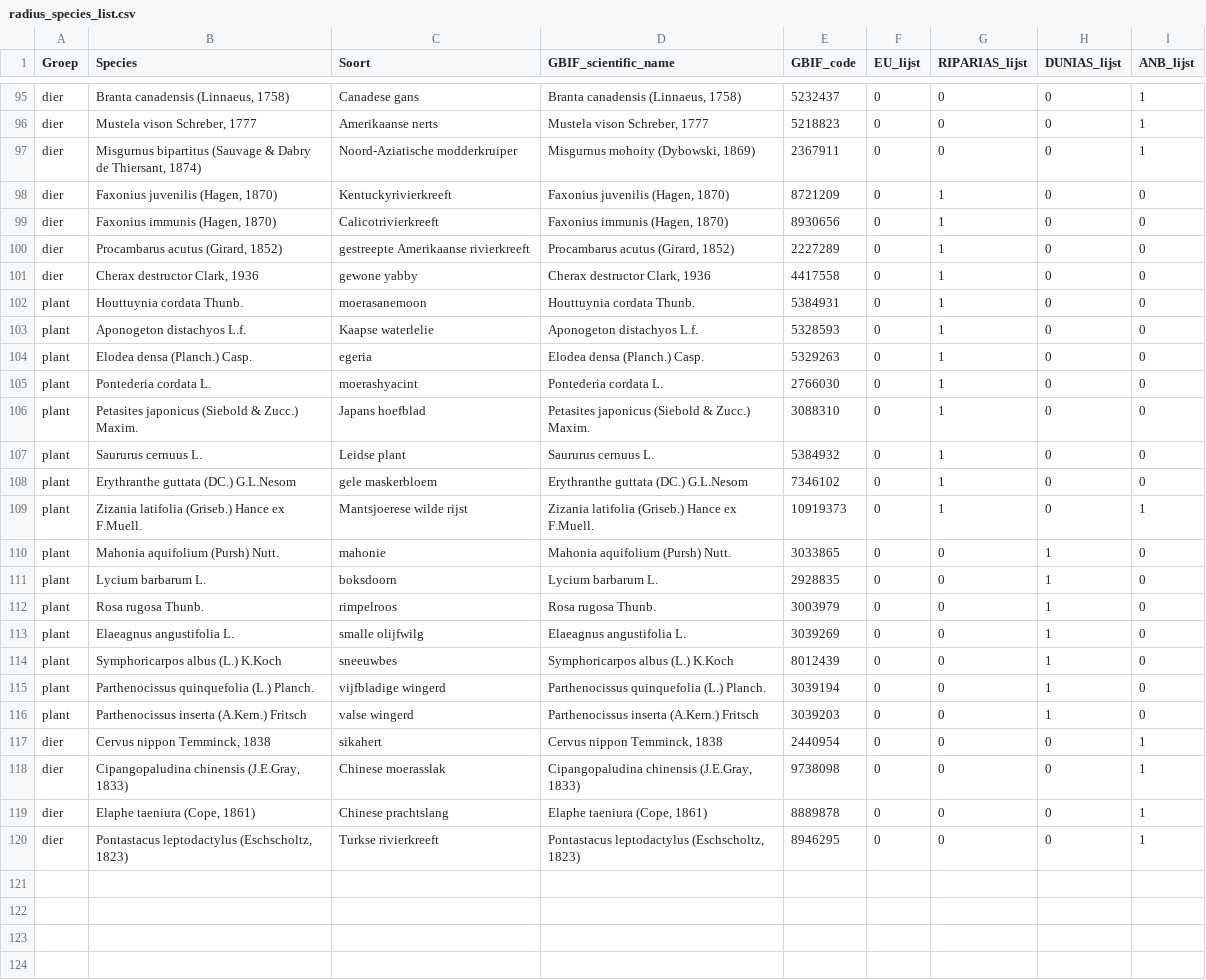
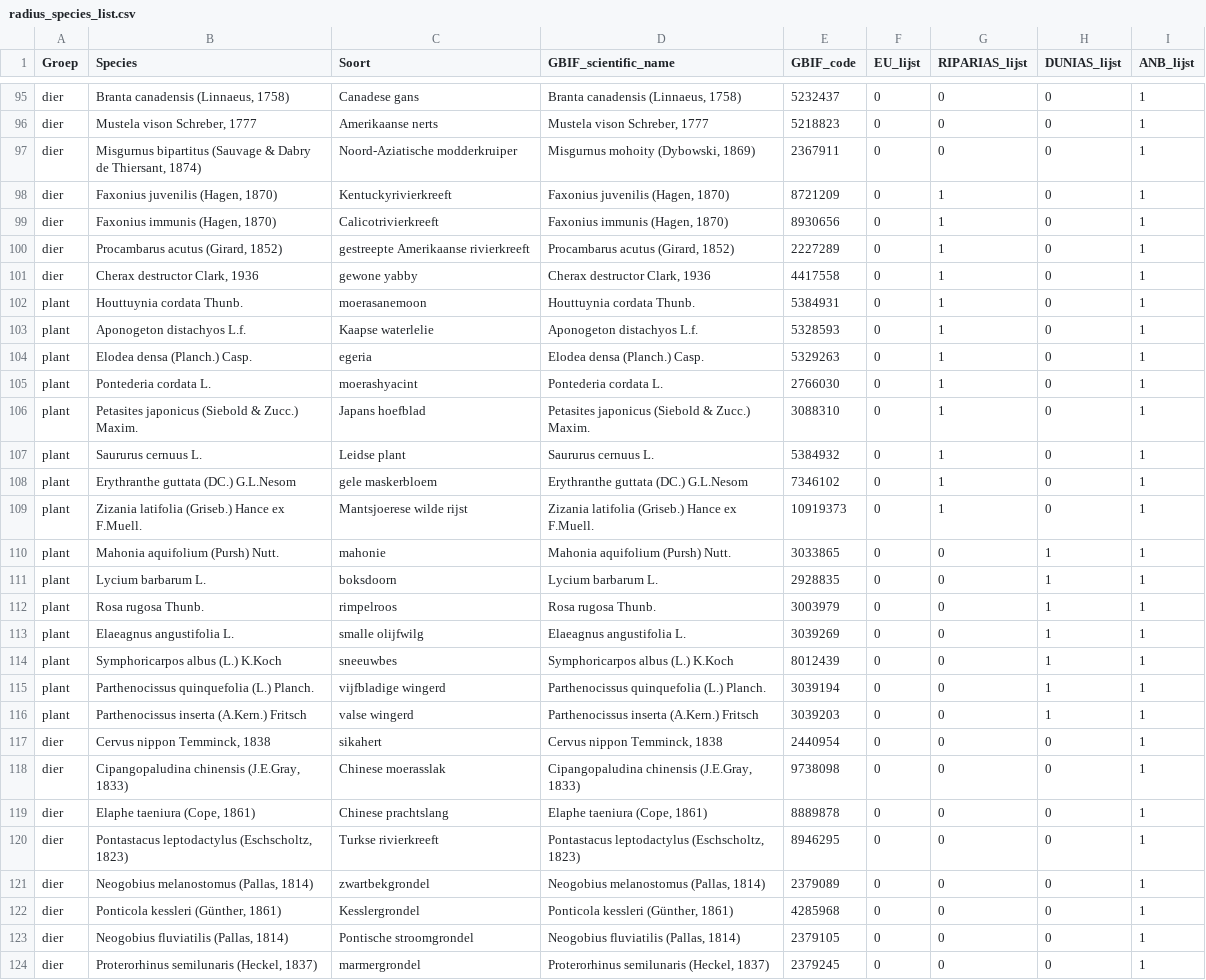
Before and after one commit to inbo/prius-radius, a CSV file: radius/data/input/radius_species_list.csv, drawn as a sheet; only a part is shown, gaps mark what is left out; the diff covers the shown part only.

```diff
--- a/radius/data/input/radius_species_list.csv
+++ b/radius/data/input/radius_species_list.csv
@@ -98,11 +98,11 @@
-"dier","Faxonius juvenilis (Hagen, 1870)","Kentuckyrivierkreeft","Faxonius juvenilis (Hagen, 1870)",8721209,"0",1,0,0
-"dier","Faxonius immunis (Hagen, 1870)","Calicotrivierkreeft","Faxonius immunis (Hagen, 1870)",8930656,"0",1,0,0
-"dier","Procambarus acutus (Girard, 1852)","gestreepte Amerikaanse rivierkreeft","Procambarus acutus (Girard, 1852)",2227289,"0",1,0,0
-"dier","Cherax destructor Clark, 1936","gewone yabby","Cherax destructor Clark, 1936",4417558,"0",1,0,0
-"plant","Houttuynia cordata Thunb.","moerasanemoon","Houttuynia cordata Thunb.",5384931,"0",1,0,0
-"plant","Aponogeton distachyos L.f.","Kaapse waterlelie","Aponogeton distachyos L.f.",5328593,"0",1,0,0
-"plant","Elodea densa (Planch.) Casp.","egeria","Elodea densa (Planch.) Casp.",5329263,"0",1,0,0
-"plant","Pontederia cordata L.","moerashyacint","Pontederia cordata L.",2766030,"0",1,0,0
-"plant","Petasites japonicus (Siebold & Zucc.) Maxim.","Japans hoefblad","Petasites japonicus (Siebold & Zucc.) Maxim.",3088310,"0",1,0,0
-"plant","Saururus cernuus L.","Leidse plant","Saururus cernuus L.",5384932,"0",1,0,0
-"plant","Erythranthe guttata (DC.) G.L.Nesom","gele maskerbloem","Erythranthe guttata (DC.) G.L.Nesom",7346102,"0",1,0,0
+dier,"Faxonius juvenilis (Hagen, 1870)",Kentuckyrivierkreeft,"Faxonius juvenilis (Hagen, 1870)",8721209,0,1,0,1
+dier,"Faxonius immunis (Hagen, 1870)",Calicotrivierkreeft,"Faxonius immunis (Hagen, 1870)",8930656,0,1,0,1
+dier,"Procambarus acutus (Girard, 1852)",gestreepte Amerikaanse rivierkreeft,"Procambarus acutus (Girard, 1852)",2227289,0,1,0,1
+dier,"Cherax destructor Clark, 1936",gewone yabby,"Cherax destructor Clark, 1936",4417558,0,1,0,1
+plant,Houttuynia cordata Thunb.,moerasanemoon,Houttuynia cordata Thunb.,5384931,0,1,0,1
+plant,Aponogeton distachyos L.f.,Kaapse waterlelie,Aponogeton distachyos L.f.,5328593,0,1,0,1
+plant,Elodea densa (Planch.) Casp.,egeria,Elodea densa (Planch.) Casp.,5329263,0,1,0,1
+plant,Pontederia cordata L.,moerashyacint,Pontederia cordata L.,2766030,0,1,0,1
+plant,Petasites japonicus (Siebold & Zucc.) Maxim.,Japans hoefblad,Petasites japonicus (Siebold & Zucc.) Maxim.,3088310,0,1,0,1
+plant,Saururus cernuus L.,Leidse plant,Saururus cernuus L.,5384932,0,1,0,1
+plant,Erythranthe guttata (DC.) G.L.Nesom,gele maskerbloem,Erythranthe guttata (DC.) G.L.Nesom,7346102,0,1,0,1
@@ -110,7 +110,7 @@
-"plant","Mahonia aquifolium (Pursh) Nutt.","mahonie","Mahonia aquifolium (Pursh) Nutt.",3033865,"0",0,1,0
-"plant","Lycium barbarum L.","boksdoorn","Lycium barbarum L.",2928835,"0",0,1,0
-"plant","Rosa rugosa Thunb.","rimpelroos","Rosa rugosa Thunb.",3003979,"0",0,1,0
-"plant","Elaeagnus angustifolia L.","smalle olijfwilg","Elaeagnus angustifolia L.",3039269,"0",0,1,0
-"plant","Symphoricarpos albus (L.) K.Koch","sneeuwbes","Symphoricarpos albus (L.) K.Koch",8012439,"0",0,1,0
-"plant","Parthenocissus quinquefolia (L.) Planch.","vijfbladige wingerd","Parthenocissus quinquefolia (L.) Planch.",3039194,"0",0,1,0
-"plant","Parthenocissus inserta (A.Kern.) Fritsch","valse wingerd","Parthenocissus inserta (A.Kern.) Fritsch",3039203,"0",0,1,0
+plant,Mahonia aquifolium (Pursh) Nutt.,mahonie,Mahonia aquifolium (Pursh) Nutt.,3033865,0,0,1,1
+plant,Lycium barbarum L.,boksdoorn,Lycium barbarum L.,2928835,0,0,1,1
+plant,Rosa rugosa Thunb.,rimpelroos,Rosa rugosa Thunb.,3003979,0,0,1,1
+plant,Elaeagnus angustifolia L.,smalle olijfwilg,Elaeagnus angustifolia L.,3039269,0,0,1,1
+plant,Symphoricarpos albus (L.) K.Koch,sneeuwbes,Symphoricarpos albus (L.) K.Koch,8012439,0,0,1,1
+plant,Parthenocissus quinquefolia (L.) Planch.,vijfbladige wingerd,Parthenocissus quinquefolia (L.) Planch.,3039194,0,0,1,1
+plant,Parthenocissus inserta (A.Kern.) Fritsch,valse wingerd,Parthenocissus inserta (A.Kern.) Fritsch,3039203,0,0,1,1
@@ -120,0 +121,4 @@
+dier,"Neogobius melanostomus (Pallas, 1814)",zwartbekgrondel,"Neogobius melanostomus (Pallas, 1814)",2379089,0,0,0,1
+dier,"Ponticola kessleri (Günther, 1861)",Kesslergrondel,"Ponticola kessleri (Günther, 1861)",4285968,0,0,0,1
+dier,"Neogobius fluviatilis (Pallas, 1814)",Pontische stroomgrondel,"Neogobius fluviatilis (Pallas, 1814)",2379105,0,0,0,1
+dier,"Proterorhinus semilunaris (Heckel, 1837)",marmergrondel,"Proterorhinus semilunaris (Heckel, 1837)",2379245,0,0,0,1
```
Also changed, not shown: 3 added rows elsewhere in this file, radius/data/intermediate/species_in_flanders.csv, radius/data/intermediate/species_not_in_flanders.csv, 2 other files.
